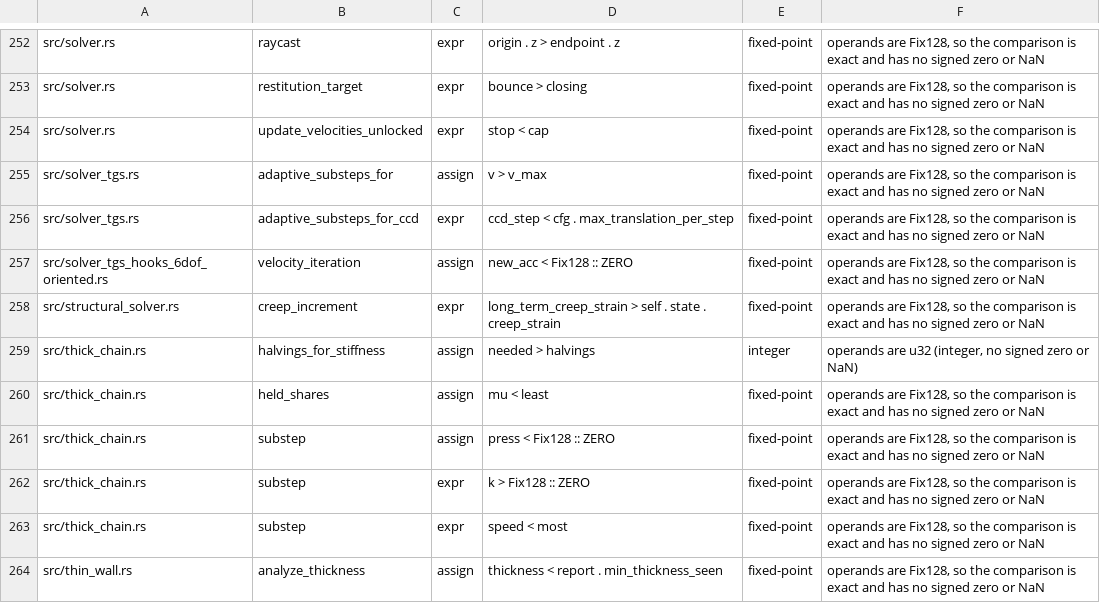
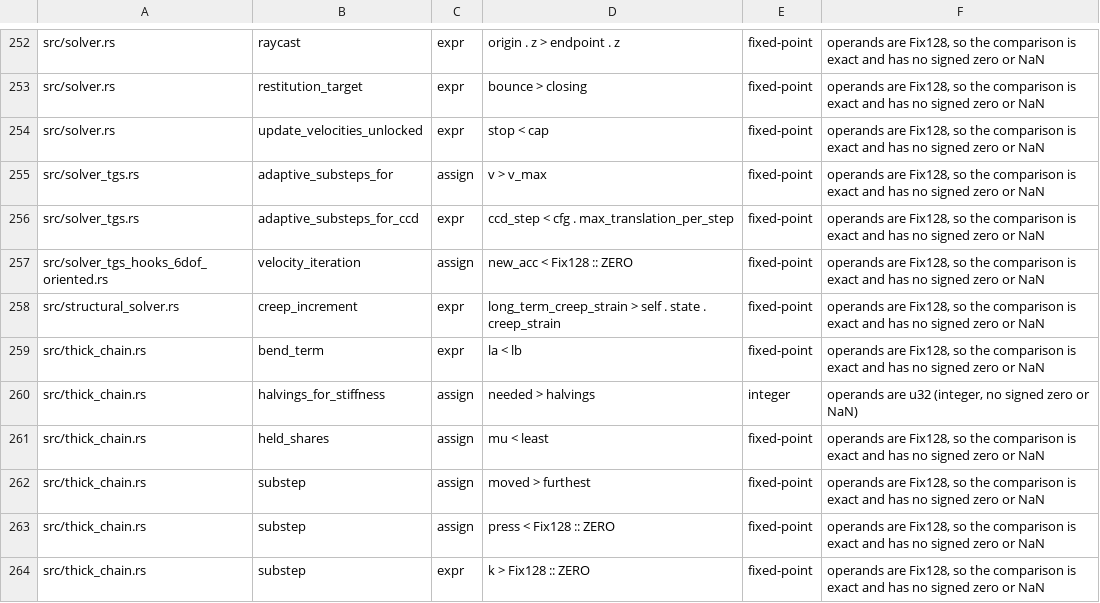
Before and after one commit to ext-sakamoro/ALICE-Physics, a TSV file: scripts/g2-rewrite-sites.tsv, drawn as a sheet; only a part is shown, gaps mark what is left out; the shorter side is filled out with more unchanged rows; the diff names each change by its address in the sheet, - before the commit and + after, or states it on an @@ line.

Commit message:
chore(thick_chain): 試験 module の lint の理由、比較 2 か所の確認の記録、oracle の台帳
- band_oracle と bend_shape_oracle の allow の理由を種別つきにした
- 固定小数点どうしの比較 2 か所 (関節の短い方の link、最後の反復の動きの最大) を確認済みの表に足した
- docs/oracle-status.md を再生成 (analytic_thick_chain_bend_step.rs の 4 本)

```diff
--- a/scripts/g2-rewrite-sites.tsv
+++ b/scripts/g2-rewrite-sites.tsv
+row 259: src/thick_chain.rs | bend_term | expr | la < lb | fixed-point | operands are Fix128, so the comparison is exact and has no signed zero or NaN
+row 262: src/thick_chain.rs | substep | assign | moved > furthest | fixed-point | operands are Fix128, so the comparison is exact and has no signed zero or NaN
```
Also changed, not shown: 2 other files.
